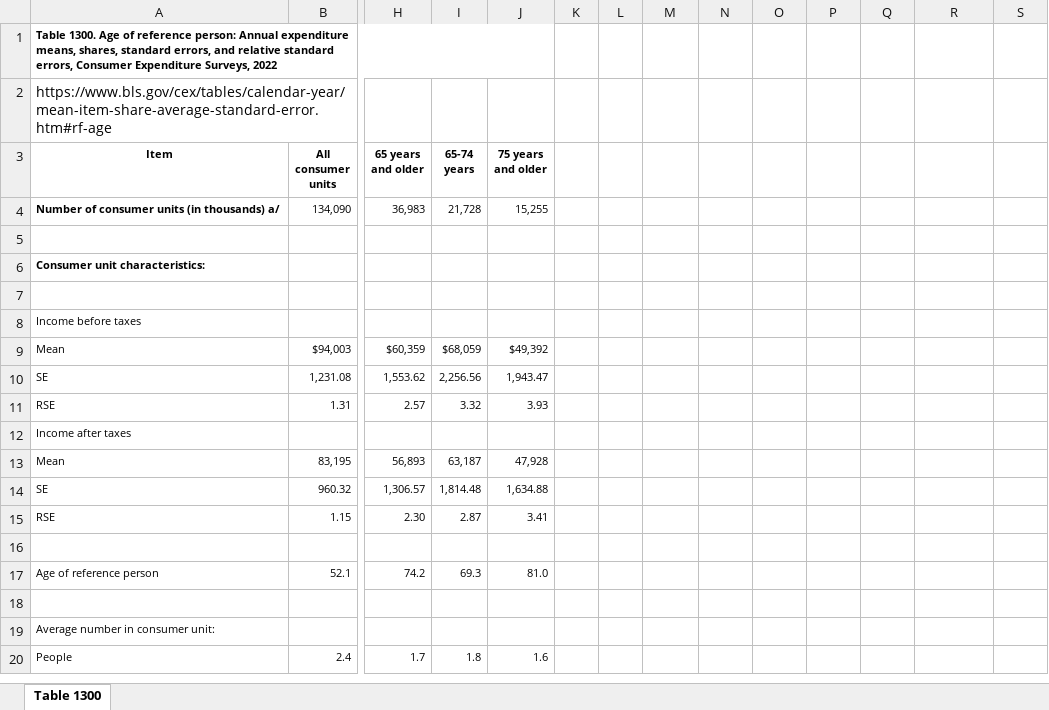
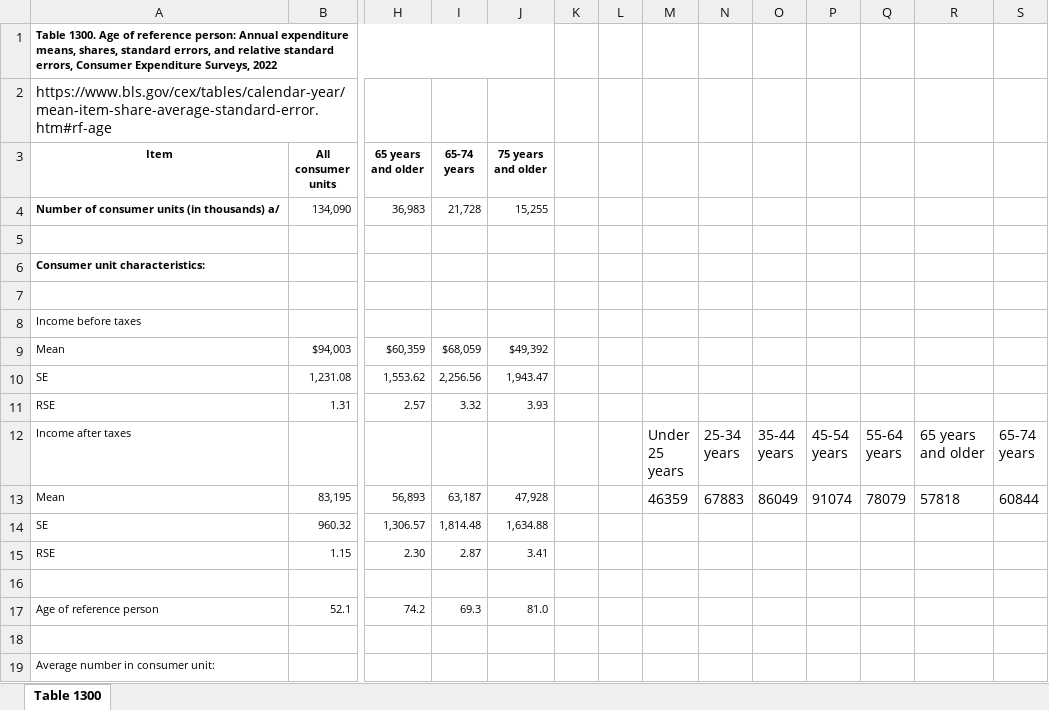
Before and after one commit to AsFyhn/DP-life-cycle, an Excel workbook: data/reference-person-age-range-2022.xlsx, sheet Table 1300, drawn as a sheet; only a part is shown, gaps mark what is left out; the shorter side is filled out with more unchanged rows; values as stored, in another font and other column widths than the file's, no borders; removed rows and columns are numbered as before the commit, all else as after; rows hold the shown columns only; ↵ is a line break in a cell; the diff names each change by its address in the sheet, - before the commit and + after, or states it on an @@ line.

```diff
--- a/data/reference-person-age-range-2022.xlsx (sheet Table 1300)
+++ b/data/reference-person-age-range-2022.xlsx (sheet Table 1300)
-row 12: Income after taxes
+row 12: Income after taxes |  |  |  |  |  |  | Under ↵ 25 ↵ years | 25-34 ↵ years | 35-44 ↵ years | 45-54 ↵ years | 55-64 ↵ years | 65 years ↵ and older | 65-74 ↵ years
-M13: (empty)
+M13: 46359
-N13: (empty)
+N13: 67883
-O13: (empty)
+O13: 86049
-P13: (empty)
+P13: 91074
-Q13: (empty)
+Q13: 78079
-R13: (empty)
+R13: 57818
-S13: (empty)
+S13: 60844
```
Also changed, not shown: 2 other files.
